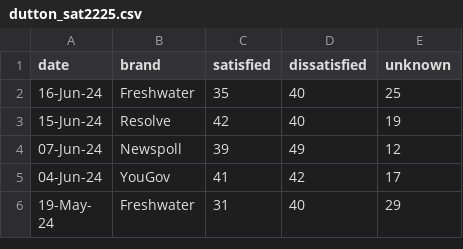
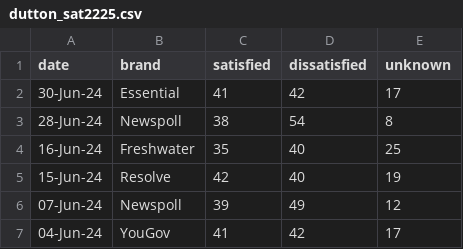
Before and after one commit to metacoretechs/wikipedia-aus-poll-charts, a CSV file: dutton_sat2225.csv, drawn as a sheet; only a part is shown; the shorter side is filled out with more unchanged rows.

```diff
--- a/dutton_sat2225.csv
+++ b/dutton_sat2225.csv
@@ -1,2 +1,4 @@
 date,brand,satisfied,dissatisfied,unknown
+30-Jun-24,Essential,41,42,17
+28-Jun-24,Newspoll,38,54,8
 16-Jun-24,Freshwater,35,40,25
```
Also changed, not shown: albanese_sat2225.csv, essential_polling2225.csv, 7 other files.
